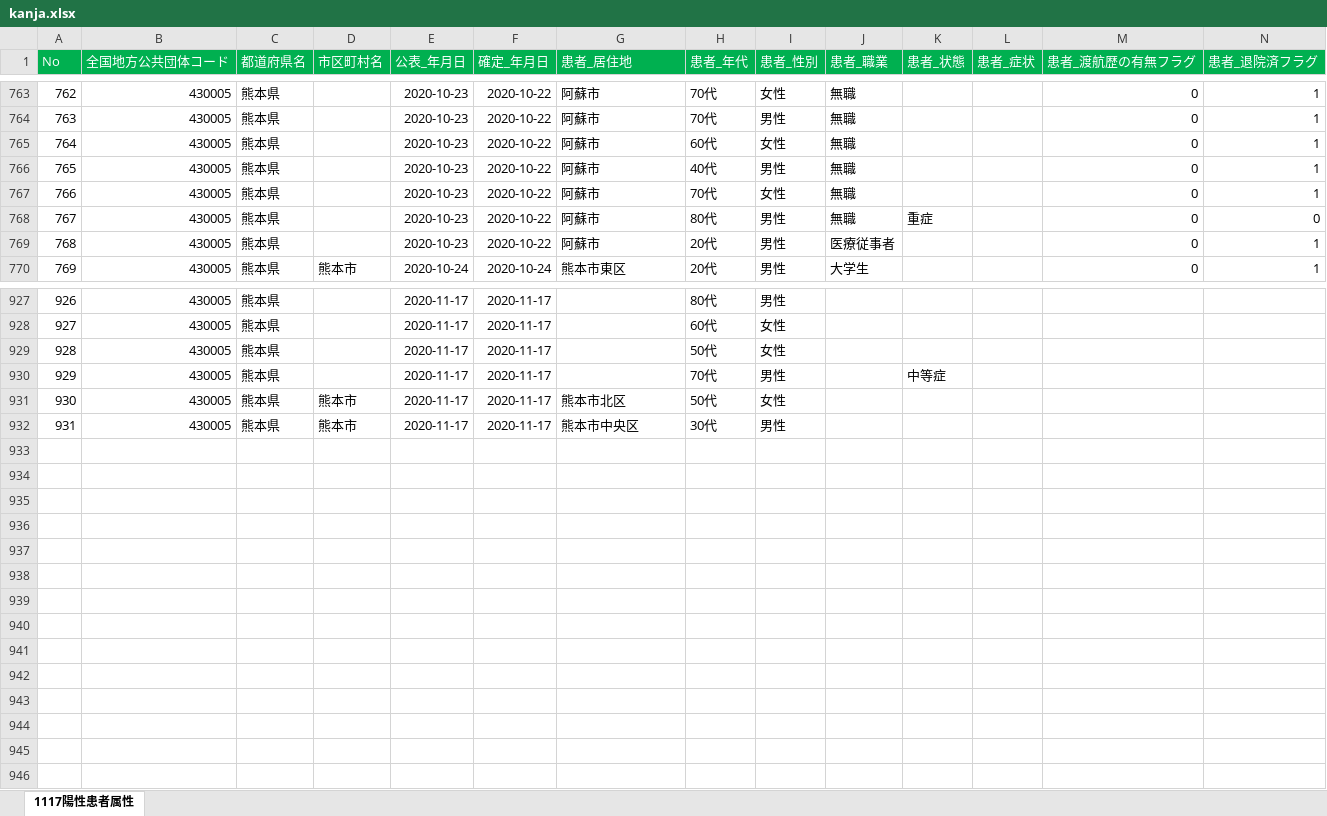
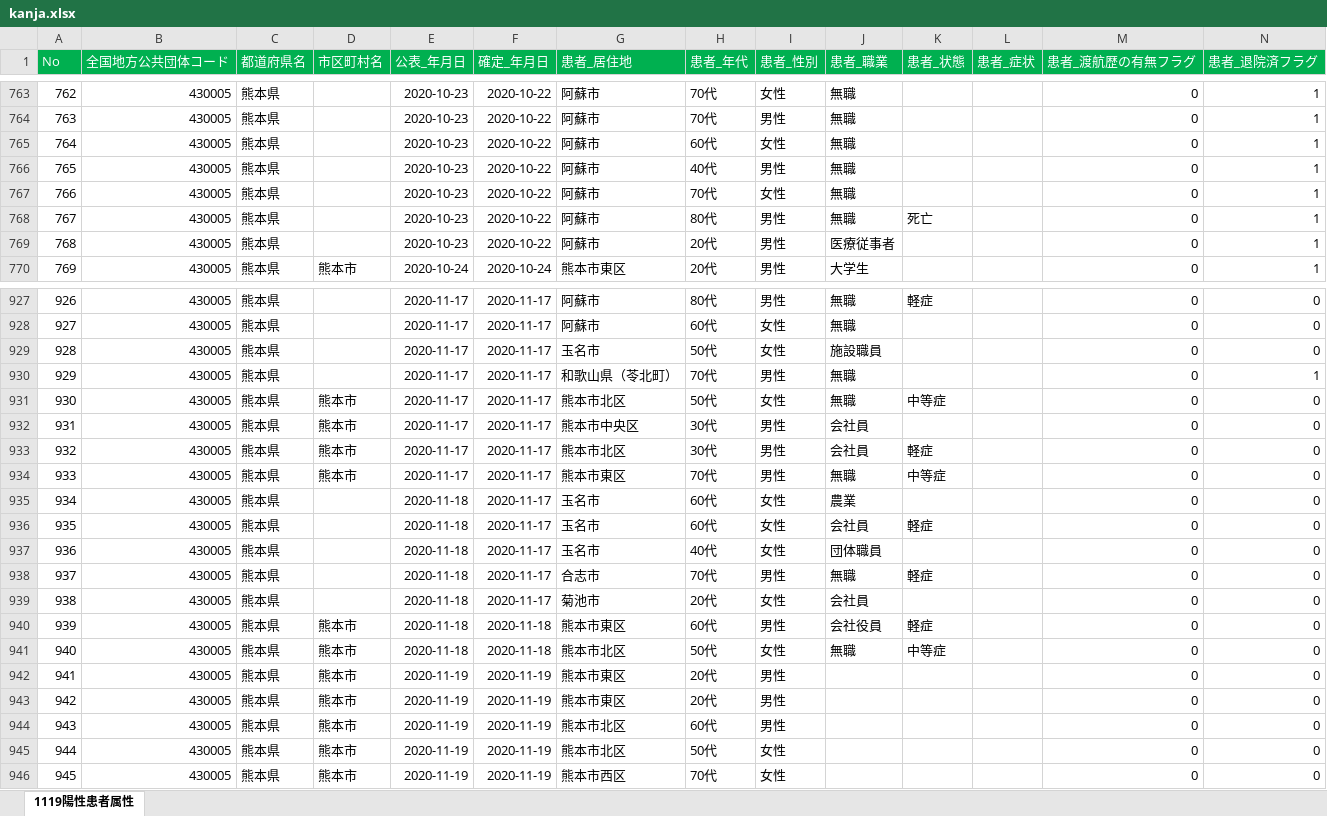
Before and after one commit to imabari/kumamoto-covid19, an Excel workbook: kanja.xlsx, sheet 1119陽性患者属性, drawn as a sheet; only a part is shown, gaps mark what is left out; values as stored, in another font and other column widths than the file's, no borders; rows hold the shown columns only; the diff covers the shown part only; the diff names each change by its address in the sheet, - before the commit and + after, or states it on an @@ line.

```diff
--- a/kanja.xlsx (sheet 1119陽性患者属性)
+++ b/kanja.xlsx (sheet 1119陽性患者属性)
-sheet tab: 1117陽性患者属性
+sheet tab: 1119陽性患者属性
-K768 (患者_状態): 重症
+K768 (患者_状態): 死亡
-N768 (患者_退院済フラグ): 0
+N768 (患者_退院済フラグ): 1
-G927:G928 (患者_居住地): (empty)
+G927:G928 (患者_居住地): 阿蘇市
-J927:J928 (患者_職業): (empty)
+J927:J928 (患者_職業): 無職
-K927 (患者_状態): (empty)
+K927 (患者_状態): 軽症
-M927:M932 (患者_渡航歴の有無フラグ): (empty)
+M927:M932 (患者_渡航歴の有無フラグ): 0
-N927:N929 (患者_退院済フラグ): (empty)
+N927:N929 (患者_退院済フラグ): 0
-G929 (患者_居住地): (empty)
+G929 (患者_居住地): 玉名市
-J929 (患者_職業): (empty)
+J929 (患者_職業): 施設職員
-G930 (患者_居住地): (empty)
+G930 (患者_居住地): 和歌山県（苓北町）
-J930:J931 (患者_職業): (empty)
+J930:J931 (患者_職業): 無職
-K930 (患者_状態): 中等症
+K930 (患者_状態): (empty)
-N930 (患者_退院済フラグ): (empty)
+N930 (患者_退院済フラグ): 1
-K931 (患者_状態): (empty)
+K931 (患者_状態): 中等症
-N931:N932 (患者_退院済フラグ): (empty)
+N931:N932 (患者_退院済フラグ): 0
-J932 (患者_職業): (empty)
+J932 (患者_職業): 会社員
+row 933: 932 | 430005 | 熊本県 | 熊本市 | 2020-11-17 | 2020-11-17 | 熊本市北区 | 30代 | 男性 | 会社員 | 軽症 |  | 0 | 0
+row 934: 933 | 430005 | 熊本県 | 熊本市 | 2020-11-17 | 2020-11-17 | 熊本市東区 | 70代 | 男性 | 無職 | 中等症 |  | 0 | 0
+row 935: 934 | 430005 | 熊本県 |  | 2020-11-18 | 2020-11-17 | 玉名市 | 60代 | 女性 | 農業 |  |  | 0 | 0
+row 936: 935 | 430005 | 熊本県 |  | 2020-11-18 | 2020-11-17 | 玉名市 | 60代 | 女性 | 会社員 | 軽症 |  | 0 | 0
+row 937: 936 | 430005 | 熊本県 |  | 2020-11-18 | 2020-11-17 | 玉名市 | 40代 | 女性 | 団体職員 |  |  | 0 | 0
+row 938: 937 | 430005 | 熊本県 |  | 2020-11-18 | 2020-11-17 | 合志市 | 70代 | 男性 | 無職 | 軽症 |  | 0 | 0
+row 939: 938 | 430005 | 熊本県 |  | 2020-11-18 | 2020-11-17 | 菊池市 | 20代 | 女性 | 会社員 |  |  | 0 | 0
+row 940: 939 | 430005 | 熊本県 | 熊本市 | 2020-11-18 | 2020-11-18 | 熊本市東区 | 60代 | 男性 | 会社役員 | 軽症 |  | 0 | 0
+row 941: 940 | 430005 | 熊本県 | 熊本市 | 2020-11-18 | 2020-11-18 | 熊本市北区 | 50代 | 女性 | 無職 | 中等症 |  | 0 | 0
+row 942: 941 | 430005 | 熊本県 | 熊本市 | 2020-11-19 | 2020-11-19 | 熊本市東区 | 20代 | 男性 |  |  |  | 0 | 0
+row 943: 942 | 430005 | 熊本県 | 熊本市 | 2020-11-19 | 2020-11-19 | 熊本市東区 | 20代 | 男性 |  |  |  | 0 | 0
+row 944: 943 | 430005 | 熊本県 | 熊本市 | 2020-11-19 | 2020-11-19 | 熊本市北区 | 60代 | 男性 |  |  |  | 0 | 0
+row 945: 944 | 430005 | 熊本県 | 熊本市 | 2020-11-19 | 2020-11-19 | 熊本市北区 | 50代 | 女性 |  |  |  | 0 | 0
+row 946: 945 | 430005 | 熊本県 | 熊本市 | 2020-11-19 | 2020-11-19 | 熊本市西区 | 70代 | 女性 |  |  |  | 0 | 0
```
Also changed, not shown: 60 edited cells elsewhere in this sheet, kensa.xlsx, 1 other file.
